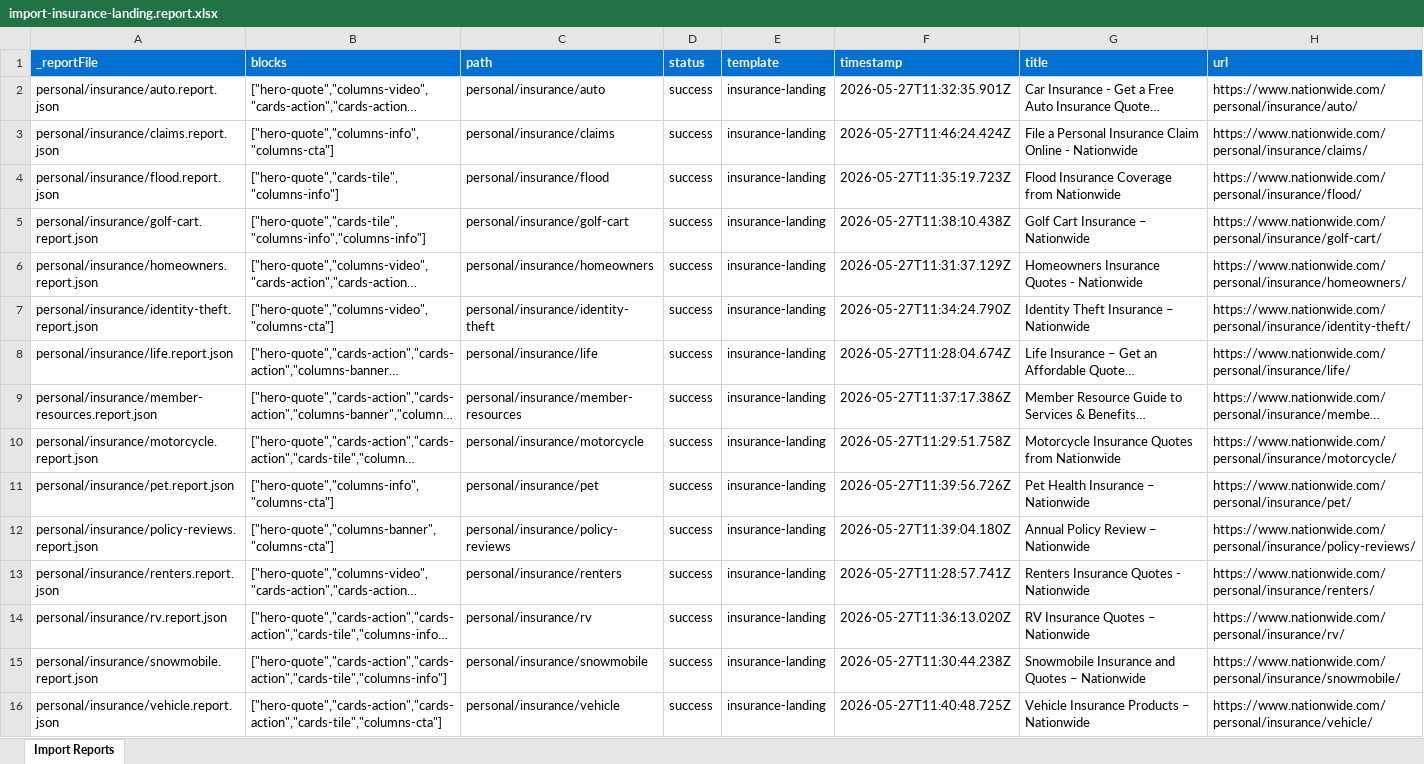
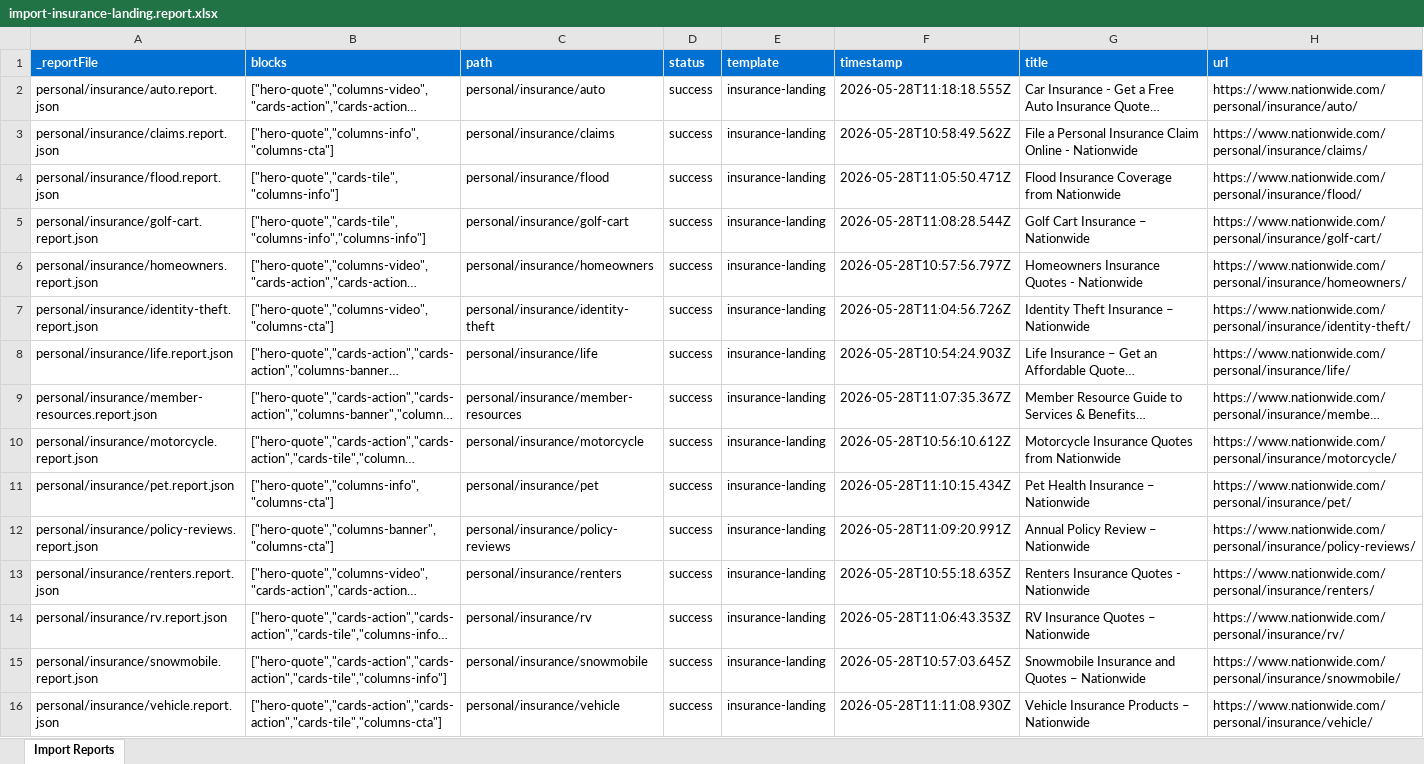
Before and after one commit to dichaudhary/aem-boilerplate, an Excel workbook: tools/importer/reports/import-insurance-landing.report.xlsx, sheet Import Reports, drawn as a sheet; long unchanged cells end in …; values as stored, in another font and other column widths than the file's, no borders; the diff names each change by its address in the sheet, - before the commit and + after, or states it on an @@ line.

Commit message:
Add 8 blocks, update importer
Automated migration updates generated by Experience Modernization Agent.

Changed files (39):
- .migration/project.json
- blocks/accordion-faq/accordion-faq.css
- blocks/cards-action/cards-action.css
- blocks/cards-action/cards-action.js
- blocks/cards-tile/cards-tile.css
- blocks/cards-tile/cards-tile.js
- blocks/columns-banner/columns-banner.css
- blocks/columns-banner/columns-banner.js
- blocks/columns-cta/columns-cta.css
- blocks/columns-cta/columns-cta.js
- blocks/columns-info/columns-info.css
- blocks/columns-video/columns-video.css
- blocks/columns-video/columns-video.js
- blocks/hero-quote/hero-quote.css
- blocks/hero-quote/hero-quote.js
- styles/styles.css
- tools/importer/add-sections.js
- tools/importer/add-sections.py
- tools/importer/import-insurance-landing.bundle.js
- tools/importer/import-insurance-landing.js
- tools/importer/parsers/cards-tile.js
- tools/importer/reports/import-insurance-landing.report.xlsx
- tools/importer/reports/personal/insurance/auto.report.json
- tools/importer/reports/personal/insurance/claims.report.json
- tools/importer/reports/personal/insurance/flood.report.json
- tools/importer/reports/personal/insurance/golf-cart.report.json
- tools/importer/reports/personal/insurance/homeowners.report.json
- tools/importer/reports/personal/insurance/identity-theft.report.json
- tools/importer/reports/personal/insurance/life.report.json
- tools/importer/reports/personal/insurance/member-resources.report.json
- tools/importer/reports/personal/insurance/motorcycle.report.json
- tools/importer/reports/personal/insurance/pet.report.json
- tools/importer/reports/personal/insurance/policy-reviews.report.json
- tools/importer/reports/personal/insurance/renters.report.json
- tools/importer/reports/personal/insurance/rv.report.json
- tools/importer/reports/personal/insurance/snowmobile.report.json
- tools/importer/reports/personal/insurance/vehicle.report.json
- tools/importer/transformers/nationwide-sections.js
- tools/importer/urls-insurance-landing.txt

```diff
--- a/tools/importer/reports/import-insurance-landing.report.xlsx (sheet Import Reports)
+++ b/tools/importer/reports/import-insurance-landing.report.xlsx (sheet Import Reports)
-F2 (timestamp): 2026-05-27T11:32:35.901Z
+F2 (timestamp): 2026-05-28T11:18:18.555Z
-F3 (timestamp): 2026-05-27T11:46:24.424Z
+F3 (timestamp): 2026-05-28T10:58:49.562Z
-F4 (timestamp): 2026-05-27T11:35:19.723Z
+F4 (timestamp): 2026-05-28T11:05:50.471Z
-F5 (timestamp): 2026-05-27T11:38:10.438Z
+F5 (timestamp): 2026-05-28T11:08:28.544Z
-F6 (timestamp): 2026-05-27T11:31:37.129Z
+F6 (timestamp): 2026-05-28T10:57:56.797Z
-F7 (timestamp): 2026-05-27T11:34:24.790Z
+F7 (timestamp): 2026-05-28T11:04:56.726Z
-F8 (timestamp): 2026-05-27T11:28:04.674Z
+F8 (timestamp): 2026-05-28T10:54:24.903Z
-F9 (timestamp): 2026-05-27T11:37:17.386Z
+F9 (timestamp): 2026-05-28T11:07:35.367Z
-F10 (timestamp): 2026-05-27T11:29:51.758Z
+F10 (timestamp): 2026-05-28T10:56:10.612Z
-F11 (timestamp): 2026-05-27T11:39:56.726Z
+F11 (timestamp): 2026-05-28T11:10:15.434Z
-F12 (timestamp): 2026-05-27T11:39:04.180Z
+F12 (timestamp): 2026-05-28T11:09:20.991Z
-F13 (timestamp): 2026-05-27T11:28:57.741Z
+F13 (timestamp): 2026-05-28T10:55:18.635Z
-F14 (timestamp): 2026-05-27T11:36:13.020Z
+F14 (timestamp): 2026-05-28T11:06:43.353Z
-F15 (timestamp): 2026-05-27T11:30:44.238Z
+F15 (timestamp): 2026-05-28T10:57:03.645Z
-F16 (timestamp): 2026-05-27T11:40:48.725Z
+F16 (timestamp): 2026-05-28T11:11:08.930Z
```
Also changed, not shown: 38 other files.
